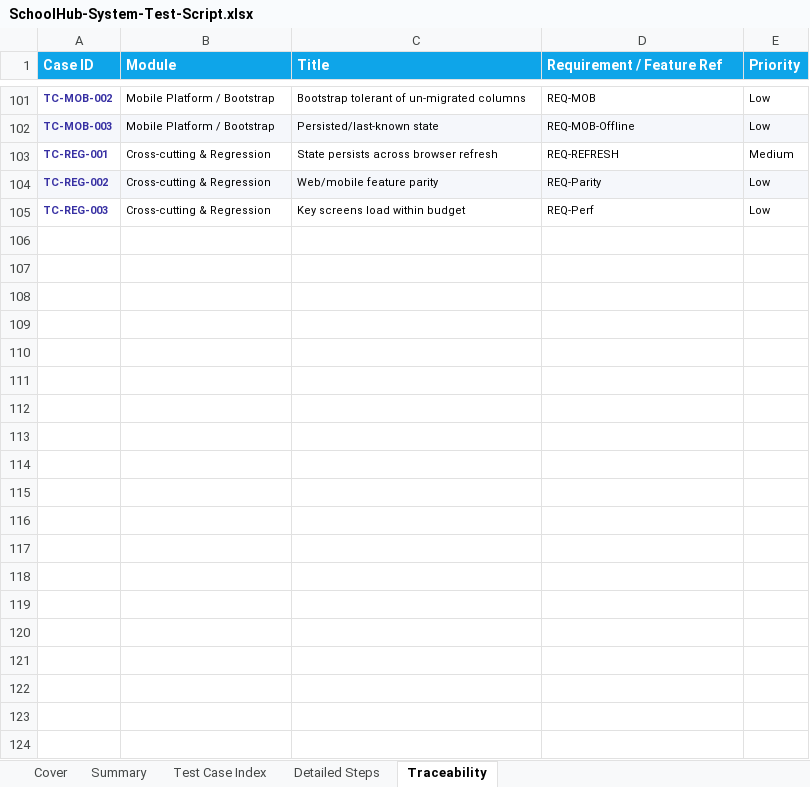
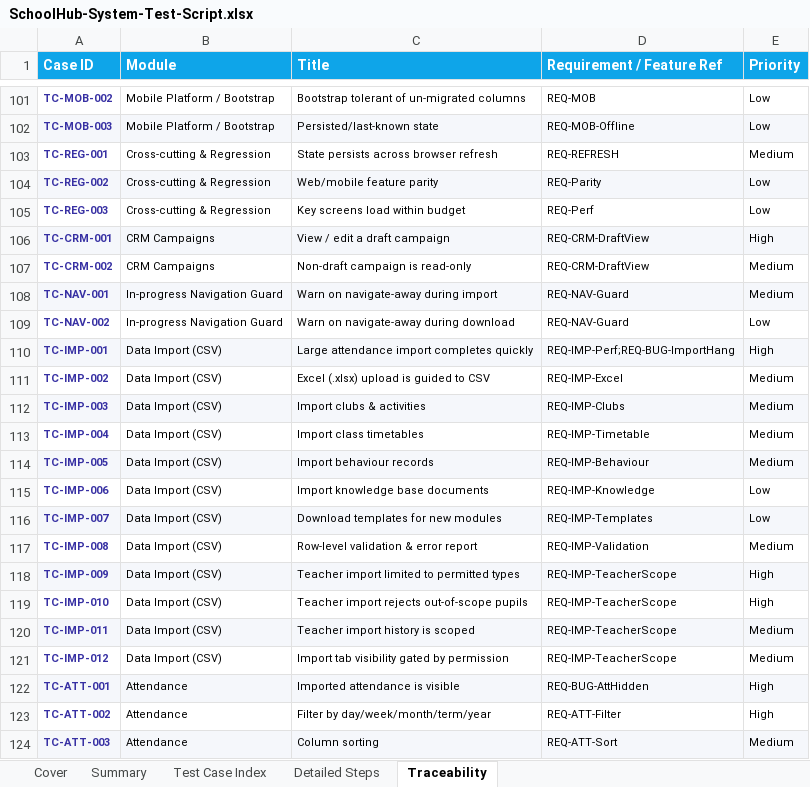
Before and after one commit to jydmon/schoolhub, an Excel workbook: SchoolHub-System-Test-Script.xlsx, sheet Traceability, drawn as a sheet; only a part is shown, gaps mark what is left out; values as stored, in another font and other column widths than the file's, no borders; charts and pictures not drawn; the diff covers the shown part only; the diff names each change by its address in the sheet, - before the commit and + after, or states it on an @@ line.

```diff
--- a/SchoolHub-System-Test-Script.xlsx (sheet Traceability)
+++ b/SchoolHub-System-Test-Script.xlsx (sheet Traceability)
+row 106: TC-CRM-001 | CRM Campaigns | View / edit a draft campaign | REQ-CRM-DraftView | High
+row 107: TC-CRM-002 | CRM Campaigns | Non-draft campaign is read-only | REQ-CRM-DraftView | Medium
+row 108: TC-NAV-001 | In-progress Navigation Guard | Warn on navigate-away during import | REQ-NAV-Guard | Medium
+row 109: TC-NAV-002 | In-progress Navigation Guard | Warn on navigate-away during download | REQ-NAV-Guard | Low
+row 110: TC-IMP-001 | Data Import (CSV) | Large attendance import completes quickly | REQ-IMP-Perf;REQ-BUG-ImportHang | High
+row 111: TC-IMP-002 | Data Import (CSV) | Excel (.xlsx) upload is guided to CSV | REQ-IMP-Excel | Medium
+row 112: TC-IMP-003 | Data Import (CSV) | Import clubs & activities | REQ-IMP-Clubs | Medium
+row 113: TC-IMP-004 | Data Import (CSV) | Import class timetables | REQ-IMP-Timetable | Medium
+row 114: TC-IMP-005 | Data Import (CSV) | Import behaviour records | REQ-IMP-Behaviour | Medium
+row 115: TC-IMP-006 | Data Import (CSV) | Import knowledge base documents | REQ-IMP-Knowledge | Low
+row 116: TC-IMP-007 | Data Import (CSV) | Download templates for new modules | REQ-IMP-Templates | Low
+row 117: TC-IMP-008 | Data Import (CSV) | Row-level validation & error report | REQ-IMP-Validation | Medium
+row 118: TC-IMP-009 | Data Import (CSV) | Teacher import limited to permitted types | REQ-IMP-TeacherScope | High
+row 119: TC-IMP-010 | Data Import (CSV) | Teacher import rejects out-of-scope pupils | REQ-IMP-TeacherScope | High
+row 120: TC-IMP-011 | Data Import (CSV) | Teacher import history is scoped | REQ-IMP-TeacherScope | Medium
+row 121: TC-IMP-012 | Data Import (CSV) | Import tab visibility gated by permission | REQ-IMP-TeacherScope | Medium
+row 122: TC-ATT-001 | Attendance | Imported attendance is visible | REQ-BUG-AttHidden | High
+row 123: TC-ATT-002 | Attendance | Filter by day/week/month/term/year | REQ-ATT-Filter | High
+row 124: TC-ATT-003 | Attendance | Column sorting | REQ-ATT-Sort | Medium
```
Also changed, not shown: 9 added rows elsewhere in this sheet, sheet Test Case Index, sheet Detailed Steps, sheet Summary, charts or pictures, 2 other files.
